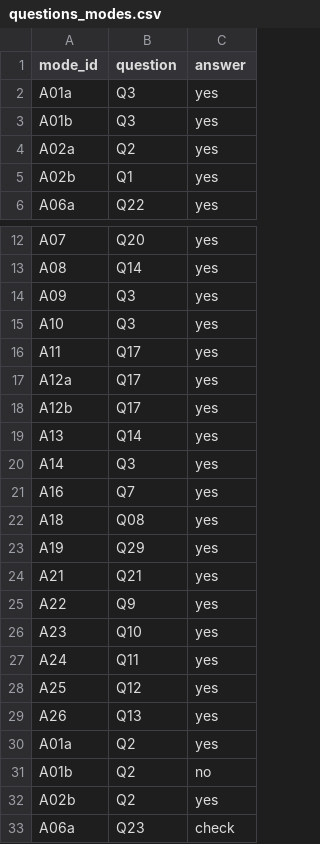
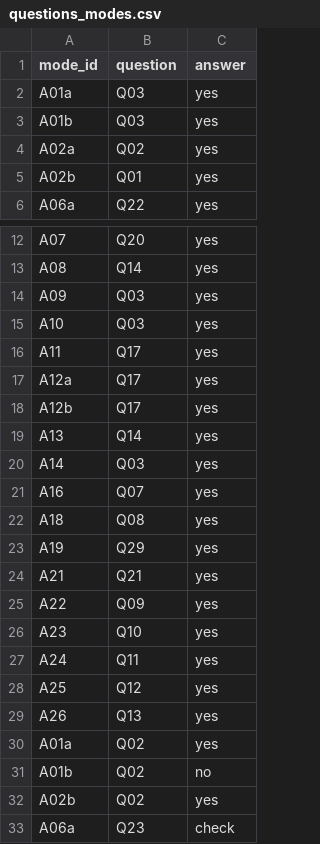
Before and after one commit to holmesjoli/team-migration, a CSV file: svelte-development/public/data/questions_modes.csv, drawn as a sheet; only a part is shown, gaps mark what is left out; the diff covers the shown part only.

Commit message:
standardized the question numbering

```diff
--- a/svelte-development/public/data/questions_modes.csv
+++ b/svelte-development/public/data/questions_modes.csv
@@ -1,6 +1,6 @@
 mode_id,question,answer
-A01a,Q3,yes
-A01b,Q3,yes
-A02a,Q2,yes
-A02b,Q1,yes
+A01a,Q03,yes
+A01b,Q03,yes
+A02a,Q02,yes
+A02b,Q01,yes
 A06a,Q22,yes
@@ -13,4 +13,4 @@ A07,Q20,yes
 A08,Q14,yes
-A09,Q3,yes
-A10,Q3,yes
+A09,Q03,yes
+A10,Q03,yes
 A11,Q17,yes
@@ -19,4 +19,4 @@ A12b,Q17,yes
 A13,Q14,yes
-A14,Q3,yes
-A16,Q7,yes
+A14,Q03,yes
+A16,Q07,yes
 A18,Q08,yes
@@ -24,3 +24,3 @@ A19,Q29,yes
 A21,Q21,yes
-A22,Q9,yes
+A22,Q09,yes
 A23,Q10,yes
@@ -29,5 +29,5 @@ A25,Q12,yes
 A26,Q13,yes
-A01a,Q2,yes
-A01b,Q2,no
-A02b,Q2,yes
+A01a,Q02,yes
+A01b,Q02,no
+A02b,Q02,yes
 A06a,Q23,check
```
Also changed, not shown: 5 edited cells elsewhere in this file, svelte-development/public/data/questions.csv.
